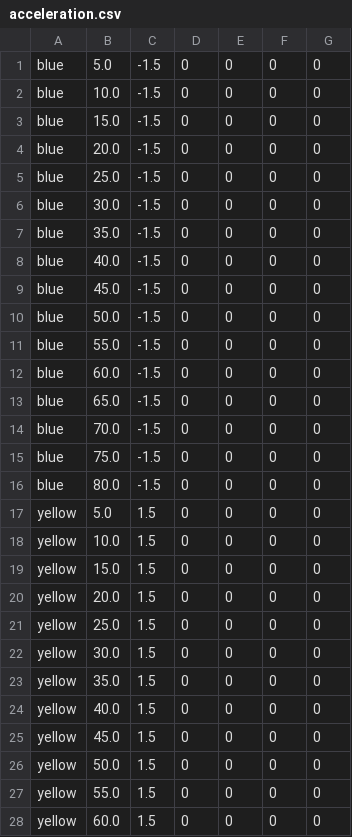
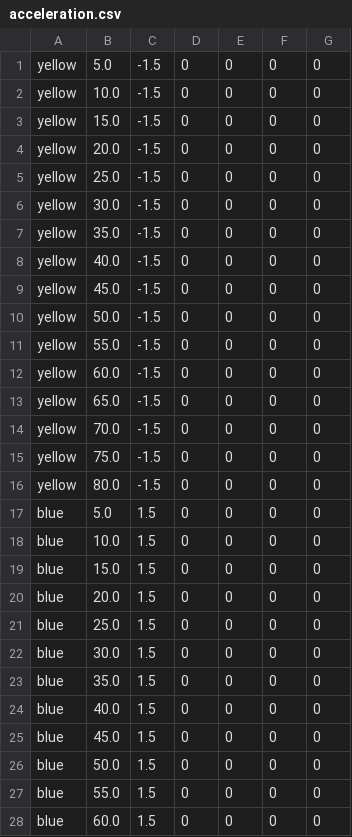
Before and after one commit to isc-fs/IFSSIM, a CSV file: Content/tracks/acceleration.csv, drawn as a sheet; only a part is shown; the diff covers the shown part only.

Commit message:
fix(tracks): blue on the left, unambiguous start pose, CI check (#675)
* fix(tracks): blue on the left, unambiguous start pose, CI check

The CSV frame is right-handed (+y left of +x; the loader maps CSV +y to
UE -Y, and UE -> ROS is a pure 90 deg rotation), so a cone's side in the
CSV is its side in the sim and in ROS.

- acceleration.csv, skidpad.csv: mirrored (blue on the right). Swap
  colours.
- track_20260404_0137{21,23,25,26}: the sim picks forward from the four
  cones nearest the gate, and two sat behind it, two ahead, so the
  heading was decided by centimetres; 25 and 26 spawned facing -x with
  blue on the right. Give each the envgen start zone in the +x (drawn,
  blue-left) direction: cones within 5 m behind / 4.5 m ahead removed,
  pairs at +2.0 and +3.5 m on the boundary line, one more at -5.0 m
  where the gap behind would exceed 6 m.
- validate_tracks.py: run the ComputeStartGatePose port and fail a track
  unless blue is on the car's left and, on a loop, the four deciding
  cones are each >= 1 m ahead with a 1 m margin to the next. skidpad is
  exempt: its gate is deeper than wide, so PCA spawns 90 deg off; that
  needs a sim-side fix.
- tools/envgen/startpose.py: byte-identical copy from feat/671 (no
  __init__.py, imported as a namespace package) so the two merge clean.

* docs(changelog): track start-pose and blue-side fixes

```diff
--- a/Content/tracks/acceleration.csv
+++ b/Content/tracks/acceleration.csv
@@ -1,28 +1,28 @@
-blue,5.0,-1.5,0,0,0,0
-blue,10.0,-1.5,0,0,0,0
-blue,15.0,-1.5,0,0,0,0
-blue,20.0,-1.5,0,0,0,0
-blue,25.0,-1.5,0,0,0,0
-blue,30.0,-1.5,0,0,0,0
-blue,35.0,-1.5,0,0,0,0
-blue,40.0,-1.5,0,0,0,0
-blue,45.0,-1.5,0,0,0,0
-blue,50.0,-1.5,0,0,0,0
-blue,55.0,-1.5,0,0,0,0
-blue,60.0,-1.5,0,0,0,0
-blue,65.0,-1.5,0,0,0,0
-blue,70.0,-1.5,0,0,0,0
-blue,75.0,-1.5,0,0,0,0
-blue,80.0,-1.5,0,0,0,0
-yellow,5.0,1.5,0,0,0,0
-yellow,10.0,1.5,0,0,0,0
-yellow,15.0,1.5,0,0,0,0
-yellow,20.0,1.5,0,0,0,0
-yellow,25.0,1.5,0,0,0,0
-yellow,30.0,1.5,0,0,0,0
-yellow,35.0,1.5,0,0,0,0
-yellow,40.0,1.5,0,0,0,0
-yellow,45.0,1.5,0,0,0,0
-yellow,50.0,1.5,0,0,0,0
-yellow,55.0,1.5,0,0,0,0
-yellow,60.0,1.5,0,0,0,0
+yellow,5.0,-1.5,0,0,0,0
+yellow,10.0,-1.5,0,0,0,0
+yellow,15.0,-1.5,0,0,0,0
+yellow,20.0,-1.5,0,0,0,0
+yellow,25.0,-1.5,0,0,0,0
+yellow,30.0,-1.5,0,0,0,0
+yellow,35.0,-1.5,0,0,0,0
+yellow,40.0,-1.5,0,0,0,0
+yellow,45.0,-1.5,0,0,0,0
+yellow,50.0,-1.5,0,0,0,0
+yellow,55.0,-1.5,0,0,0,0
+yellow,60.0,-1.5,0,0,0,0
+yellow,65.0,-1.5,0,0,0,0
+yellow,70.0,-1.5,0,0,0,0
+yellow,75.0,-1.5,0,0,0,0
+yellow,80.0,-1.5,0,0,0,0
+blue,5.0,1.5,0,0,0,0
+blue,10.0,1.5,0,0,0,0
+blue,15.0,1.5,0,0,0,0
+blue,20.0,1.5,0,0,0,0
+blue,25.0,1.5,0,0,0,0
+blue,30.0,1.5,0,0,0,0
+blue,35.0,1.5,0,0,0,0
+blue,40.0,1.5,0,0,0,0
+blue,45.0,1.5,0,0,0,0
+blue,50.0,1.5,0,0,0,0
+blue,55.0,1.5,0,0,0,0
+blue,60.0,1.5,0,0,0,0
```
Also changed, not shown: 4 edited cells elsewhere in this file, Content/tracks/skidpad.csv, Content/tracks/track_20260404_013721.csv, 6 other files.
